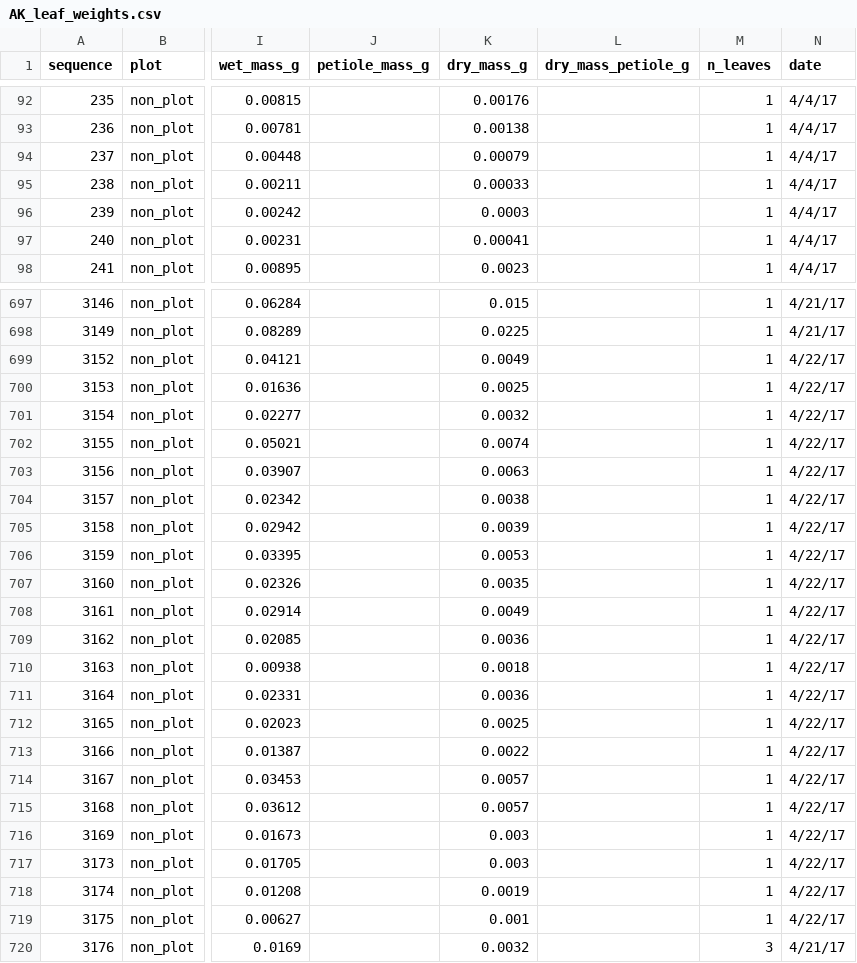
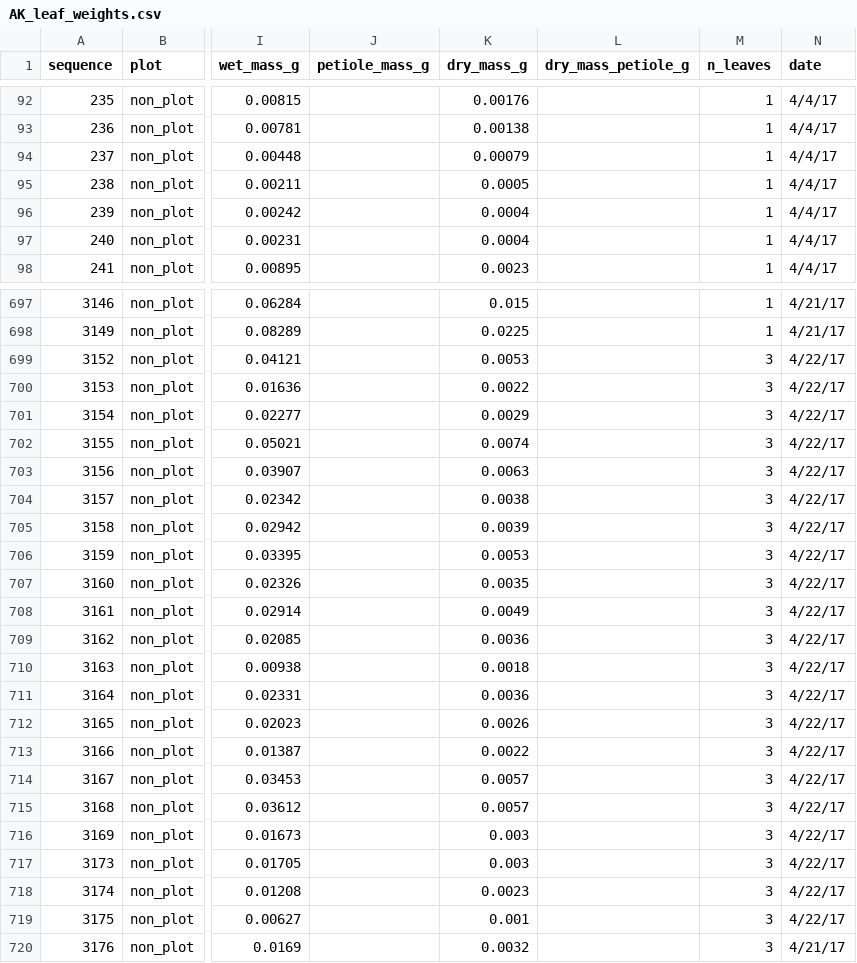
Before and after one commit to akleinhesselink/sedgwicktraits, a CSV file: data-raw/raw_trait_data/AK_leaf_weights.csv, drawn as a sheet; only a part is shown, gaps mark what is left out; the diff covers the shown part only; the diff names each change by its address in the sheet, - before the commit and + after, or states it on an @@ line.

```diff
--- a/data-raw/raw_trait_data/AK_leaf_weights.csv
+++ b/data-raw/raw_trait_data/AK_leaf_weights.csv
-K95 (dry_mass_g): 0.00033
+K95 (dry_mass_g): 0.0005
-K96 (dry_mass_g): 0.0003
+K96 (dry_mass_g): 0.0004
-K97 (dry_mass_g): 0.00041
+K97 (dry_mass_g): 0.0004
-K699 (dry_mass_g): 0.0049
+K699 (dry_mass_g): 0.0053
-M699:M719 (n_leaves): 1
+M699:M719 (n_leaves): 3
-K700 (dry_mass_g): 0.0025
+K700 (dry_mass_g): 0.0022
-K701 (dry_mass_g): 0.0032
+K701 (dry_mass_g): 0.0029
-K712 (dry_mass_g): 0.0025
+K712 (dry_mass_g): 0.0026
-K718 (dry_mass_g): 0.0019
+K718 (dry_mass_g): 0.0023
```
Also changed, not shown: 3 edited cells elsewhere in this file, data-raw/raw_trait_data/aboveground_biomass_weights.csv, data-raw/raw_trait_data/canopy_dimensions.csv, 5 other files.
